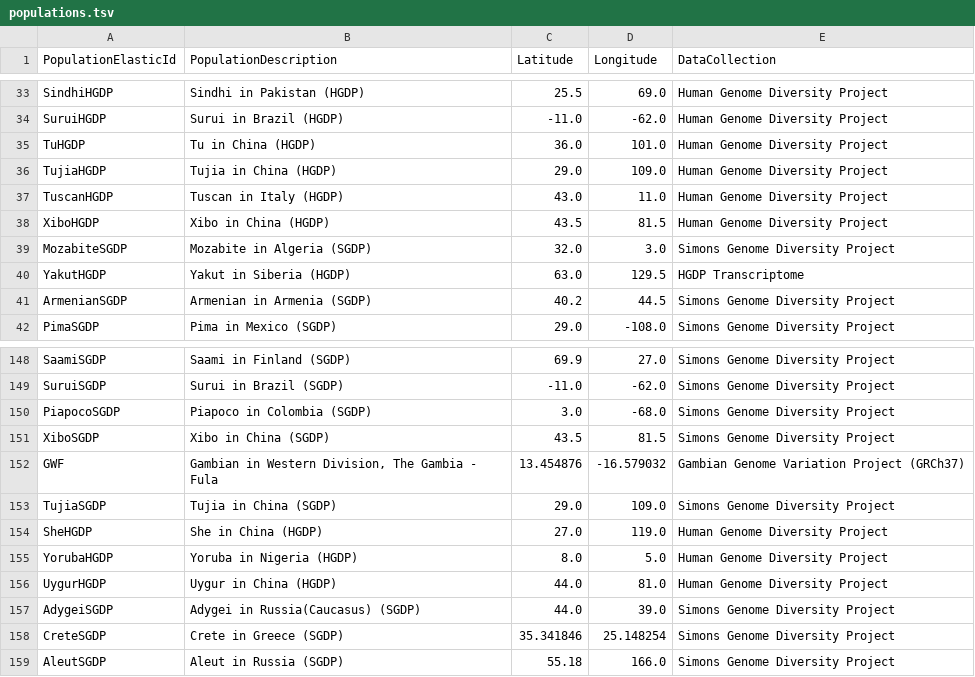
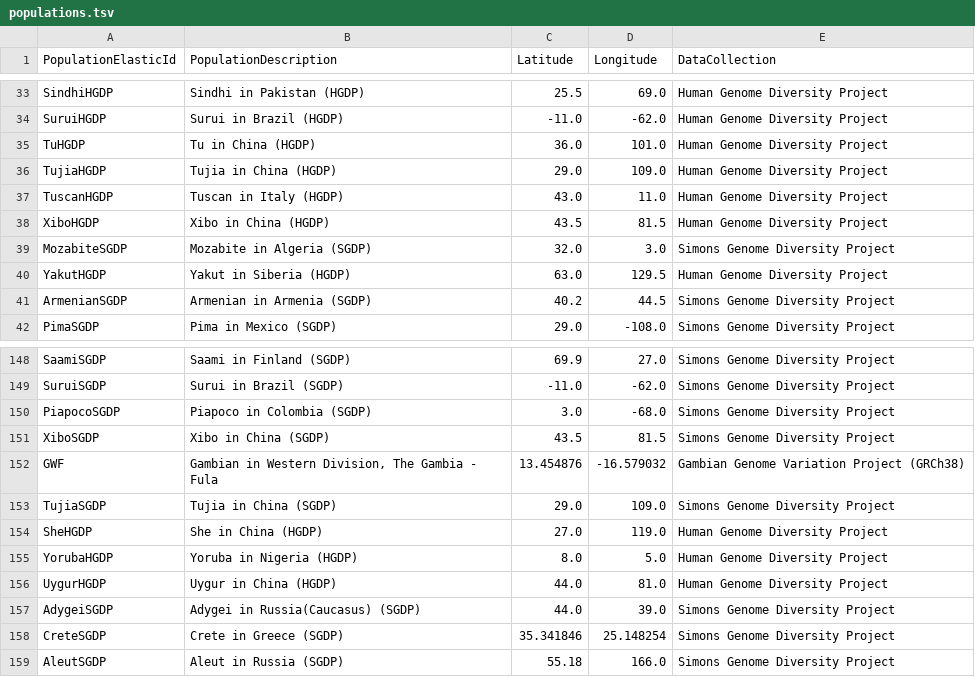
Before and after one commit to engelanna/androgen-receptor-clusters-world-map, a TSV file: assets/tsv/populations.tsv, drawn as a sheet; only a part is shown, gaps mark what is left out; the diff covers the shown part only.

```diff
--- a/assets/tsv/populations.tsv
+++ b/assets/tsv/populations.tsv
@@ -39,3 +39,3 @@ XiboHGDP	Xibo in China (HGDP)	43.5	81.5	Human Genome Diversity Project
 MozabiteSGDP	Mozabite in Algeria (SGDP)	32.0	3.0	Simons Genome Diversity Project
-YakutHGDP	Yakut in Siberia (HGDP)	63.0	129.5	HGDP Transcriptome
+YakutHGDP	Yakut in Siberia (HGDP)	63.0	129.5	Human Genome Diversity Project
 ArmenianSGDP	Armenian in Armenia (SGDP)	40.2	44.5	Simons Genome Diversity Project
@@ -151,3 +151,3 @@ PiapocoSGDP	Piapoco in Colombia (SGDP)	3.0	-68.0	Simons Genome Diversity Project
 XiboSGDP	Xibo in China (SGDP)	43.5	81.5	Simons Genome Diversity Project
-GWF	Gambian in Western Division, The Gambia - Fula	13.454876	-16.579032	Gambian Genome Variation Project (GRCh37)
+GWF	Gambian in Western Division, The Gambia - Fula	13.454876	-16.579032	Gambian Genome Variation Project (GRCh38)
 TujiaSGDP	Tujia in China (SGDP)	29.0	109.0	Simons Genome Diversity Project
```
Also changed, not shown: 8 edited cells elsewhere in this file, 11 other files.
